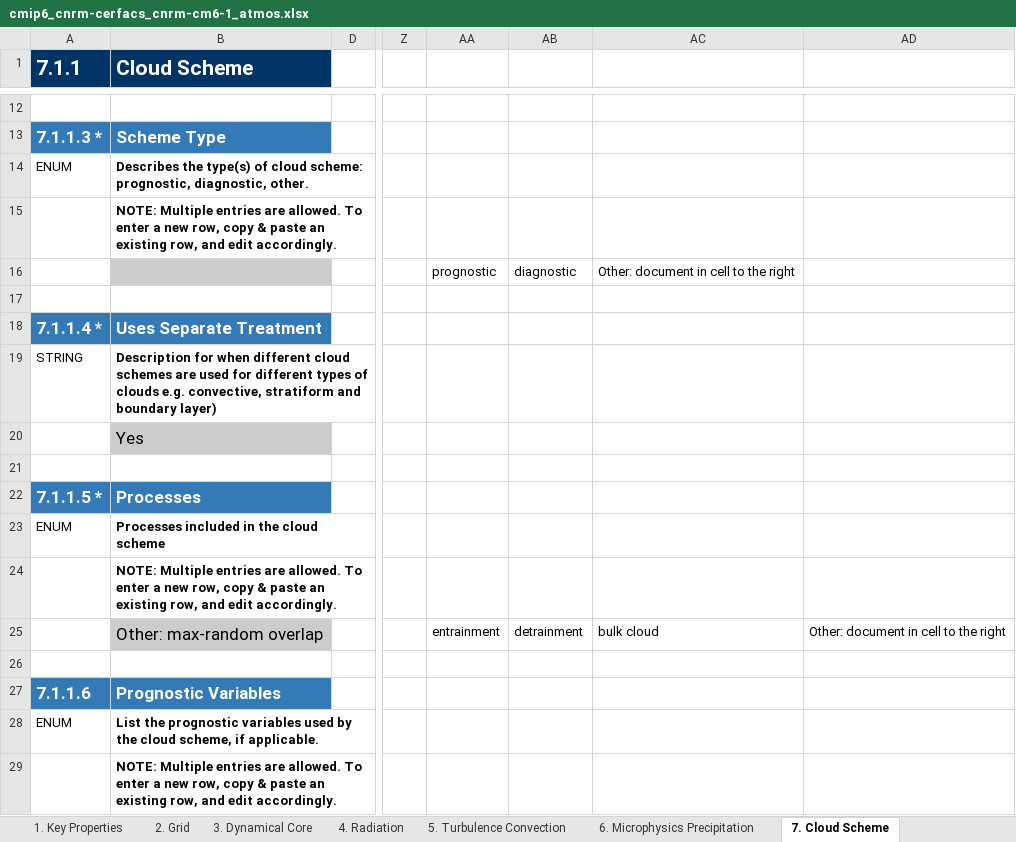
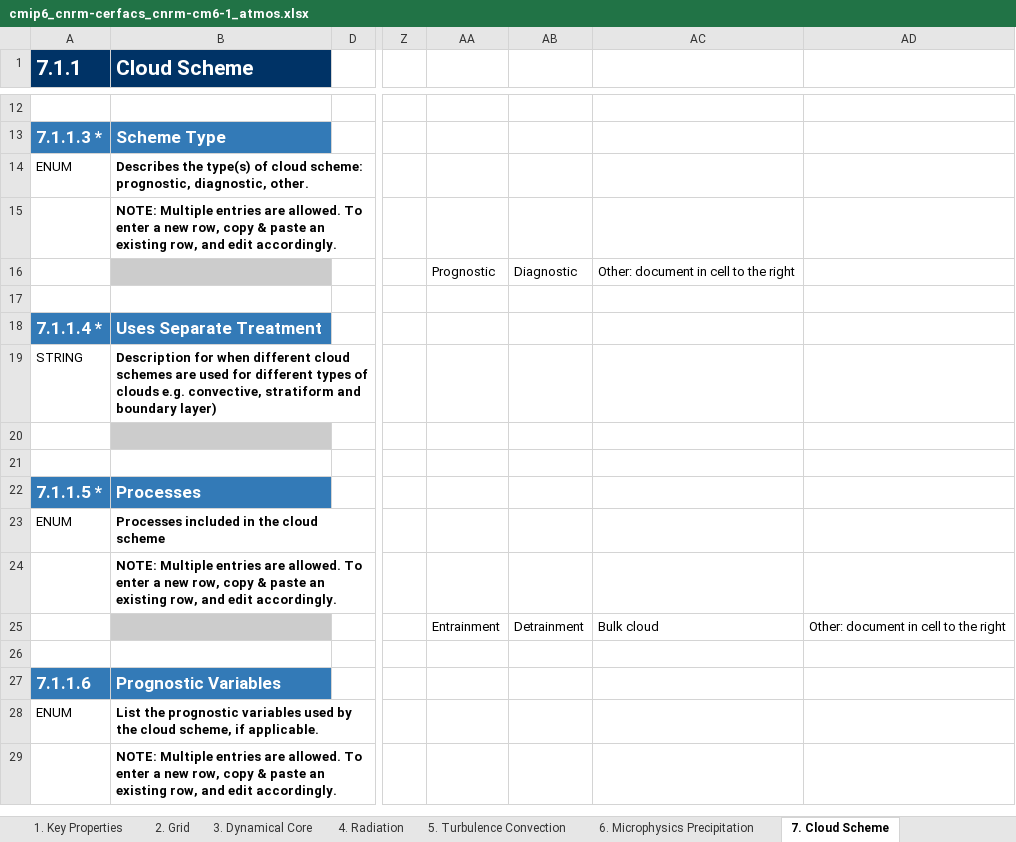
Before and after one commit to ES-DOC-INSTITUTIONAL/cnrm-cerfacs, an Excel workbook: cmip6/models/cnrm-cm6-1/cmip6_cnrm-cerfacs_cnrm-cm6-1_atmos.xlsx, sheet 7. Cloud Scheme, drawn as a sheet; only a part is shown, gaps mark what is left out; values as stored, in another font and other column widths than the file's, no borders; the diff covers the shown part only; the diff names each change by its address in the sheet, - before the commit and + after, or states it on an @@ line.

```diff
--- a/cmip6/models/cnrm-cm6-1/cmip6_cnrm-cerfacs_cnrm-cm6-1_atmos.xlsx (sheet 7. Cloud Scheme)
+++ b/cmip6/models/cnrm-cm6-1/cmip6_cnrm-cerfacs_cnrm-cm6-1_atmos.xlsx (sheet 7. Cloud Scheme)
-AA16: prognostic
+AA16: Prognostic
-AB16: diagnostic
+AB16: Diagnostic
-B20 (Cloud Scheme): Yes
+B20 (Cloud Scheme): (empty)
-B25 (Cloud Scheme): Other: max-random overlap
+B25 (Cloud Scheme): (empty)
-AA25: entrainment
+AA25: Entrainment
-AB25: detrainment
+AB25: Detrainment
-AC25: bulk cloud
+AC25: Bulk cloud
```
Also changed, not shown: 3 added rows, 3 removed rows and 17 edited cells elsewhere in this sheet, sheet 4. Radiation, sheet 5. Turbulence Convection, sheet 3. Dynamical Core, sheet 9. Gravity Waves, sheet 6. Microphysics Precipitation, sheet 8. Observation Simulation, 3 more sheets, cmip6/models/cnrm-cm6-1-hr/cmip6_cnrm-cerfacs_cnrm-cm6-1-hr_atmos.xlsx, cmip6/models/cnrm-cm6-1/cmip6_cnrm-cerfacs_cnrm-cm6-1_land.xlsx, 32 other files.
